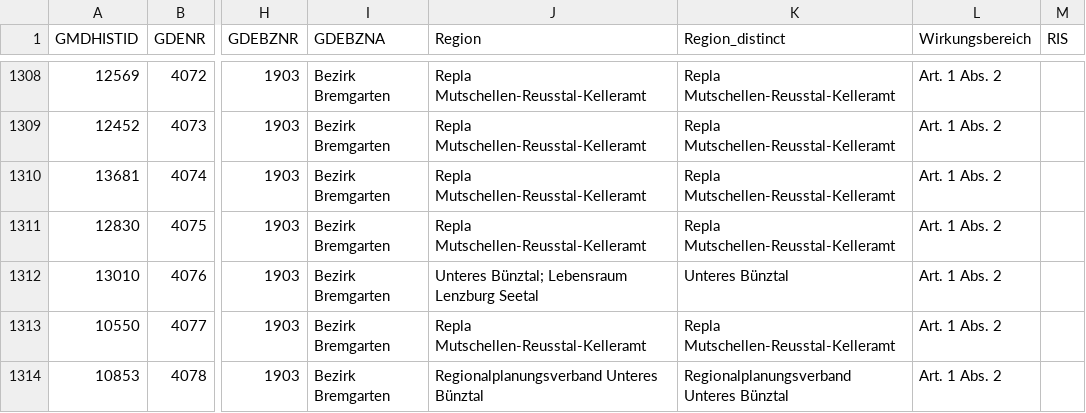
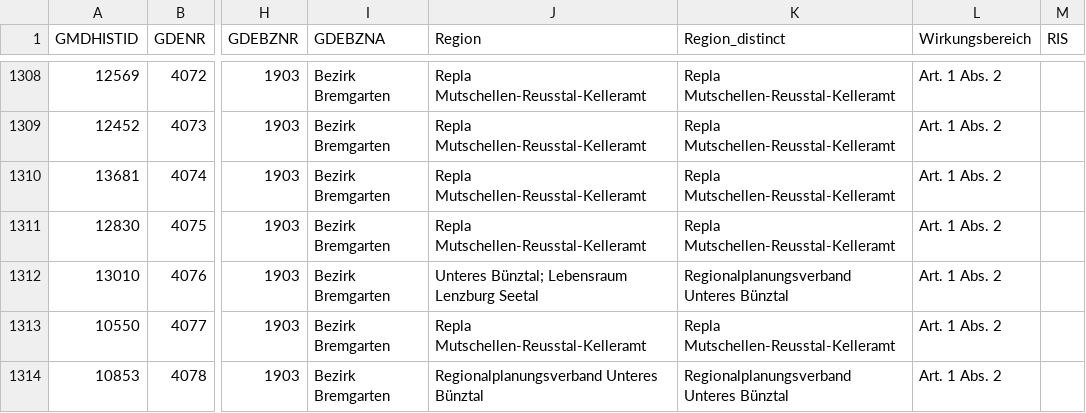
Before and after one commit to seco-chmos/Regionen-Neue-Regionalpolitik, a CSV file: Regionen_2023.csv, drawn as a sheet; only a part is shown, gaps mark what is left out; the diff names each change by its address in the sheet, - before the commit and + after, or states it on an @@ line.

Commit message:
Update Regionen_2023.csv

```diff
--- a/Regionen_2023.csv
+++ b/Regionen_2023.csv
-K1312 (Region_distinct): Unteres Bünztal
+K1312 (Region_distinct): Regionalplanungsverband Unteres Bünztal
```
